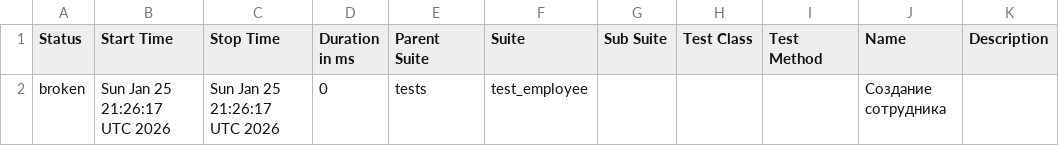
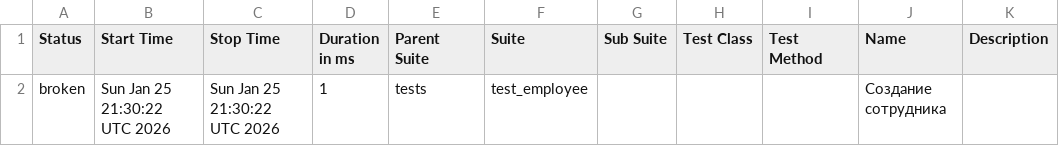
Before and after one commit to DannyaKenpachi/OrangeHRM_test_ui_selenium, a CSV file: data/suites.csv, drawn as a sheet.

```diff
--- a/data/suites.csv
+++ b/data/suites.csv
@@ -1,2 +1,2 @@
 "Status","Start Time","Stop Time","Duration in ms","Parent Suite","Suite","Sub Suite","Test Class","Test Method","Name","Description"
-"broken","Sun Jan 25 21:26:17 UTC 2026","Sun Jan 25 21:26:17 UTC 2026","0","tests","test_employee","","","","Создание сотрудника",""
+"broken","Sun Jan 25 21:30:22 UTC 2026","Sun Jan 25 21:30:22 UTC 2026","1","tests","test_employee","","","","Создание сотрудника",""
```
Also changed, not shown: 23 other files.
